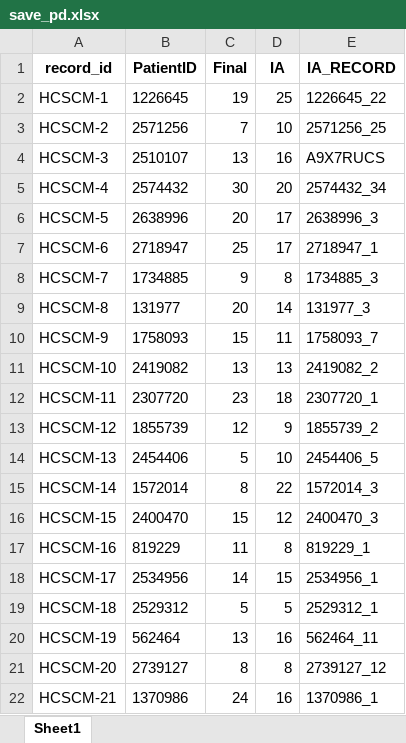
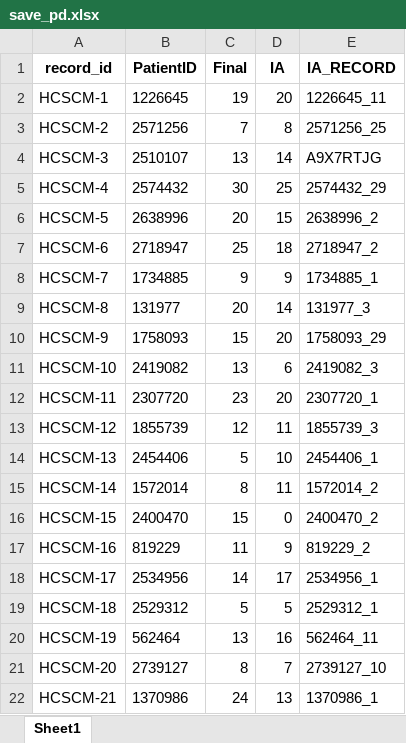
Before and after one commit to DanPinGar/statistics, an Excel workbook: data/save_pd.xlsx, sheet Sheet1, drawn as a sheet; only a part is shown; values as stored, in another font and other column widths than the file's, no borders; the diff covers the shown part only; the diff names each change by its address in the sheet, - before the commit and + after, or states it on an @@ line.

```diff
--- a/data/save_pd.xlsx (sheet Sheet1)
+++ b/data/save_pd.xlsx (sheet Sheet1)
-D2 (IA): 25
+D2 (IA): 20
-E2 (IA_RECORD): 1226645_22
+E2 (IA_RECORD): 1226645_11
-D3 (IA): 10
+D3 (IA): 8
-D4 (IA): 16
+D4 (IA): 14
-E4 (IA_RECORD): A9X7RUCS
+E4 (IA_RECORD): A9X7RTJG
-D5 (IA): 20
+D5 (IA): 25
-E5 (IA_RECORD): 2574432_34
+E5 (IA_RECORD): 2574432_29
-D6 (IA): 17
+D6 (IA): 15
-E6 (IA_RECORD): 2638996_3
+E6 (IA_RECORD): 2638996_2
-D7 (IA): 17
+D7 (IA): 18
-E7 (IA_RECORD): 2718947_1
+E7 (IA_RECORD): 2718947_2
-D8 (IA): 8
+D8 (IA): 9
-E8 (IA_RECORD): 1734885_3
+E8 (IA_RECORD): 1734885_1
-D10 (IA): 11
+D10 (IA): 20
-E10 (IA_RECORD): 1758093_7
+E10 (IA_RECORD): 1758093_29
-D11 (IA): 13
+D11 (IA): 6
-E11 (IA_RECORD): 2419082_2
+E11 (IA_RECORD): 2419082_3
-D12 (IA): 18
+D12 (IA): 20
-D13 (IA): 9
+D13 (IA): 11
-E13 (IA_RECORD): 1855739_2
+E13 (IA_RECORD): 1855739_3
-E14 (IA_RECORD): 2454406_5
+E14 (IA_RECORD): 2454406_1
-D15 (IA): 22
+D15 (IA): 11
-E15 (IA_RECORD): 1572014_3
+E15 (IA_RECORD): 1572014_2
-D16 (IA): 12
+D16 (IA): 0
-E16 (IA_RECORD): 2400470_3
+E16 (IA_RECORD): 2400470_2
-D17 (IA): 8
+D17 (IA): 9
-E17 (IA_RECORD): 819229_1
+E17 (IA_RECORD): 819229_2
-D18 (IA): 15
+D18 (IA): 17
-D21 (IA): 8
+D21 (IA): 7
-E21 (IA_RECORD): 2739127_12
+E21 (IA_RECORD): 2739127_10
-D22 (IA): 16
+D22 (IA): 13
```
Also changed, not shown: 363 edited cells elsewhere in this sheet, 5 other files.
